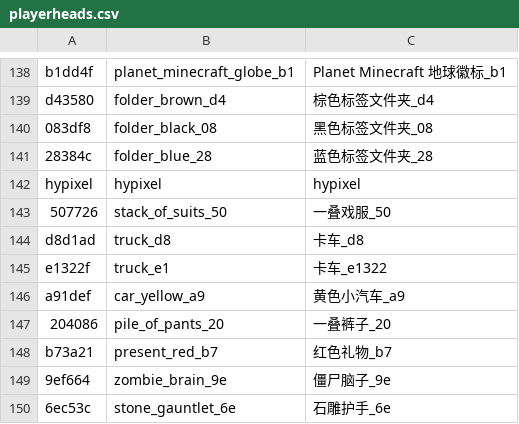
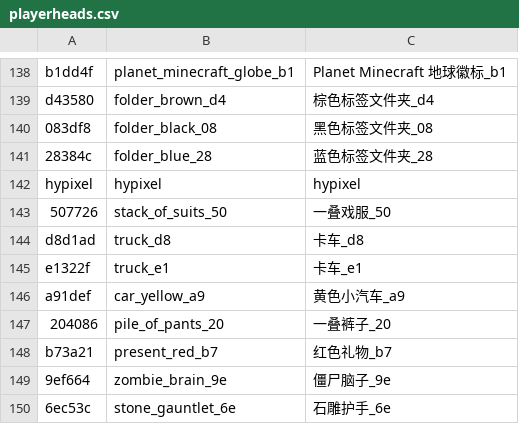
Before and after one commit to PumpkinJui/mm_head, a CSV file: templates/playerheads.csv, drawn as a sheet; only a part is shown, gaps mark what is left out.

Commit message:
chore: 更新译名模板

```diff
--- a/templates/playerheads.csv
+++ b/templates/playerheads.csv
@@ -144,3 +144,3 @@ hypixel,hypixel,hypixel
 d8d1ad,truck_d8,卡车_d8
-e1322f,truck_e1,卡车_e1322
+e1322f,truck_e1,卡车_e1
 a91def,car_yellow_a9,黄色小汽车_a9
```
